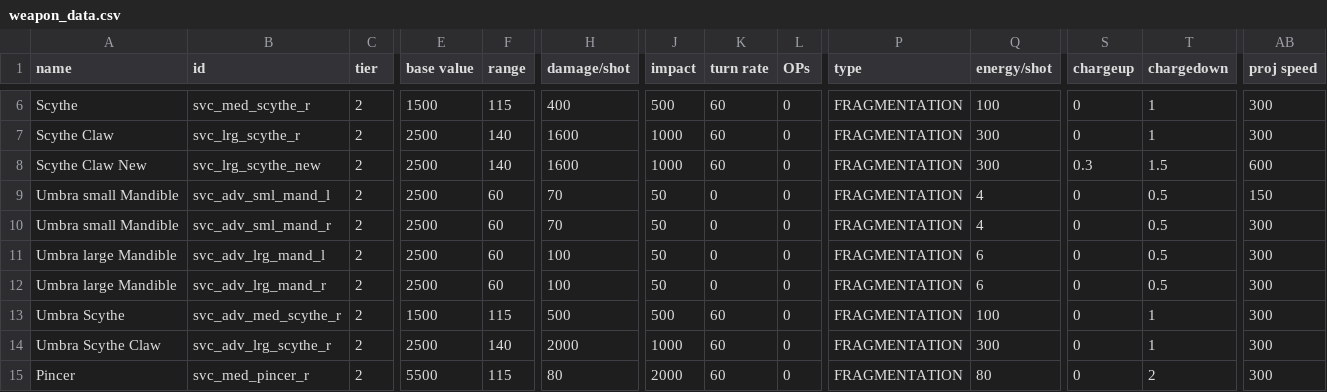
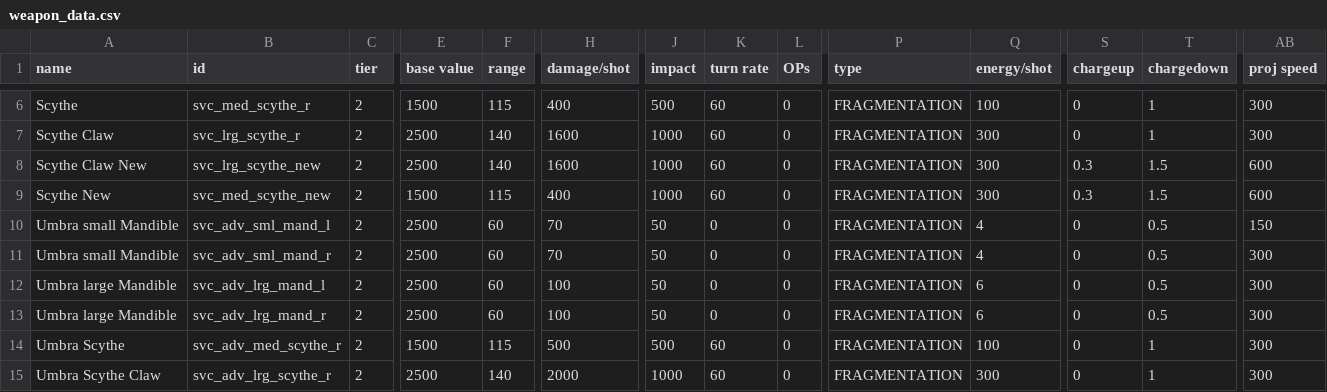
Before and after one commit to DesperatePeter/starsector-symbiotic-void-creatures, a CSV file: data/weapons/weapon_data.csv, drawn as a sheet; only a part is shown, gaps mark what is left out; the shorter side is filled out with more unchanged rows; rows hold the shown columns only; the diff names each change by its address in the sheet, - before the commit and + after, or states it on an @@ line.

```diff
--- a/data/weapons/weapon_data.csv
+++ b/data/weapons/weapon_data.csv
+row 9: Scythe New | svc_med_scythe_new | 2 | 1500 | 115 | 400 | 1000 | 60 | 0 | FRAGMENTATION | 300 | 0.3 | 1.5 | 600
```
Also changed, not shown: 10 other files.
